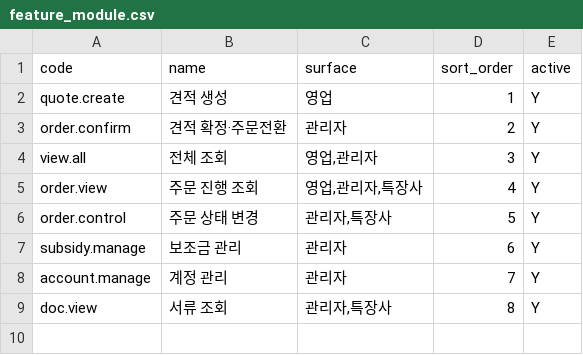
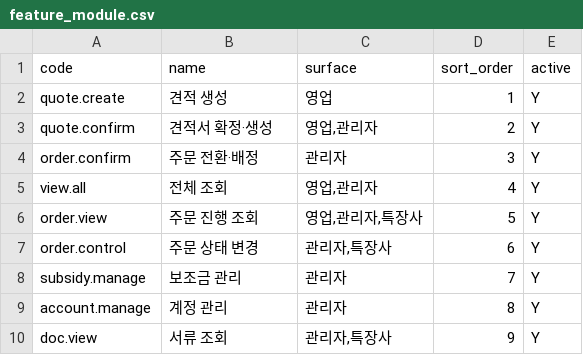
Before and after one commit to EVNSolution/buildup-ev, a CSV file: db/seed/feature_module.csv, drawn as a sheet.

```diff
--- a/db/seed/feature_module.csv
+++ b/db/seed/feature_module.csv
@@ -2,8 +2,9 @@ code,name,surface,sort_order,active
 quote.create,견적 생성,영업,1,Y
-order.confirm,견적 확정·주문전환,관리자,2,Y
-view.all,전체 조회,"영업,관리자",3,Y
-order.view,주문 진행 조회,"영업,관리자,특장사",4,Y
-order.control,주문 상태 변경,"관리자,특장사",5,Y
-subsidy.manage,보조금 관리,관리자,6,Y
-account.manage,계정 관리,관리자,7,Y
-doc.view,서류 조회,"관리자,특장사",8,Y
+quote.confirm,견적서 확정·생성,"영업,관리자",2,Y
+order.confirm,주문 전환·배정,관리자,3,Y
+view.all,전체 조회,"영업,관리자",4,Y
+order.view,주문 진행 조회,"영업,관리자,특장사",5,Y
+order.control,주문 상태 변경,"관리자,특장사",6,Y
+subsidy.manage,보조금 관리,관리자,7,Y
+account.manage,계정 관리,관리자,8,Y
+doc.view,서류 조회,"관리자,특장사",9,Y
```
Also changed, not shown: db/seed/access_control.csv, 3 other files.
